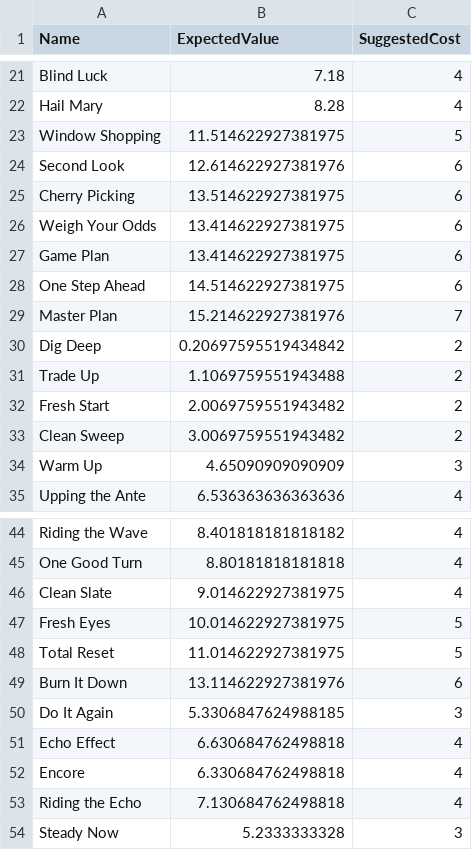
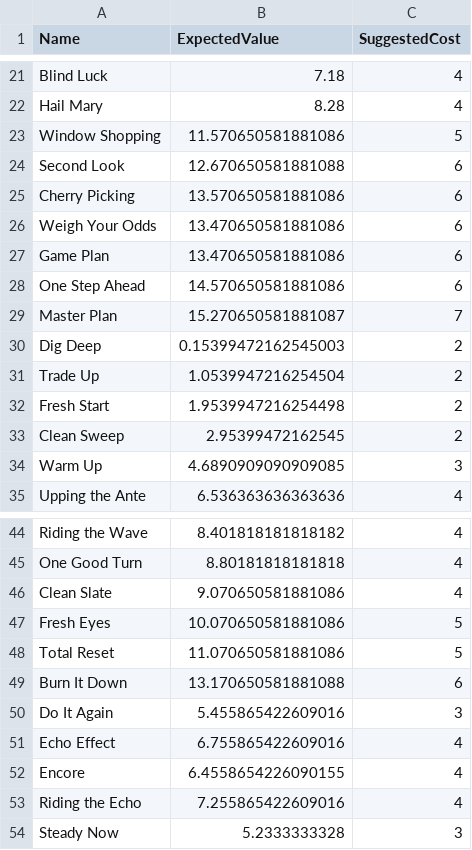
Before and after one commit to Mshnik/JustSendIt, a TSV file: src/main/resources/com/redpup/justsendit/model/shop/skill/skill_cards_computed.tsv, drawn as a sheet; only a part is shown, gaps mark what is left out; the diff covers the shown part only.

```diff
--- a/src/main/resources/com/redpup/justsendit/model/shop/skill/skill_cards_computed.tsv
+++ b/src/main/resources/com/redpup/justsendit/model/shop/skill/skill_cards_computed.tsv
@@ -22,14 +22,14 @@ Blind Luck	7.18	4
 Hail Mary	8.28	4
-Window Shopping	11.514622927381975	5
-Second Look	12.614622927381976	6
-Cherry Picking	13.514622927381975	6
-Weigh Your Odds	13.414622927381975	6
-Game Plan	13.414622927381975	6
-One Step Ahead	14.514622927381975	6
-Master Plan	15.214622927381976	7
-Dig Deep	0.20697595519434842	2
-Trade Up	1.1069759551943488	2
-Fresh Start	2.0069759551943482	2
-Clean Sweep	3.0069759551943482	2
-Warm Up	4.65090909090909	3
+Window Shopping	11.570650581881086	5
+Second Look	12.670650581881088	6
+Cherry Picking	13.570650581881086	6
+Weigh Your Odds	13.470650581881086	6
+Game Plan	13.470650581881086	6
+One Step Ahead	14.570650581881086	6
+Master Plan	15.270650581881087	7
+Dig Deep	0.15399472162545003	2
+Trade Up	1.0539947216254504	2
+Fresh Start	1.9539947216254498	2
+Clean Sweep	2.95399472162545	2
+Warm Up	4.6890909090909085	3
 Upping the Ante	6.536363636363636	4
@@ -45,10 +45,10 @@ Riding the Wave	8.401818181818182	4
 One Good Turn	8.80181818181818	4
-Clean Slate	9.014622927381975	4
-Fresh Eyes	10.014622927381975	5
-Total Reset	11.014622927381975	5
-Burn It Down	13.114622927381976	6
-Do It Again	5.3306847624988185	3
-Echo Effect	6.630684762498818	4
-Encore	6.330684762498818	4
-Riding the Echo	7.130684762498818	4
+Clean Slate	9.070650581881086	4
+Fresh Eyes	10.070650581881086	5
+Total Reset	11.070650581881086	5
+Burn It Down	13.170650581881088	6
+Do It Again	5.455865422609016	3
+Echo Effect	6.755865422609016	4
+Encore	6.4558654226090155	4
+Riding the Echo	7.255865422609016	4
 Steady Now	5.2333333328	3
```
Also changed, not shown: 19 edited cells elsewhere in this file, src/main/resources/com/redpup/justsendit/model/shop/skill/SkillCards.csv, 3 other files.
